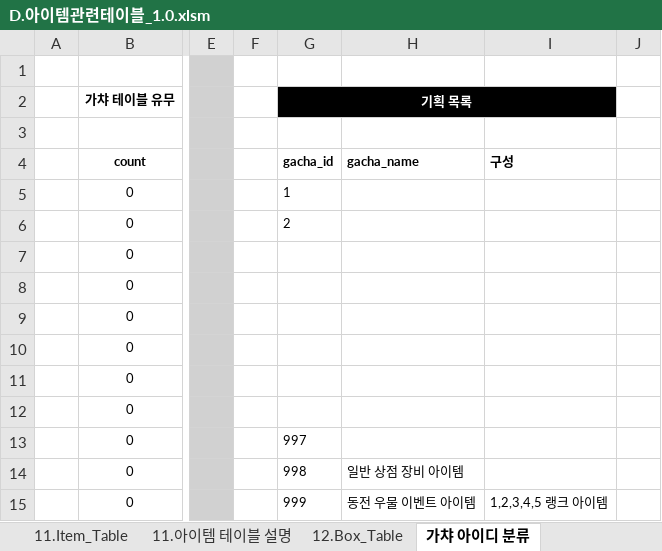
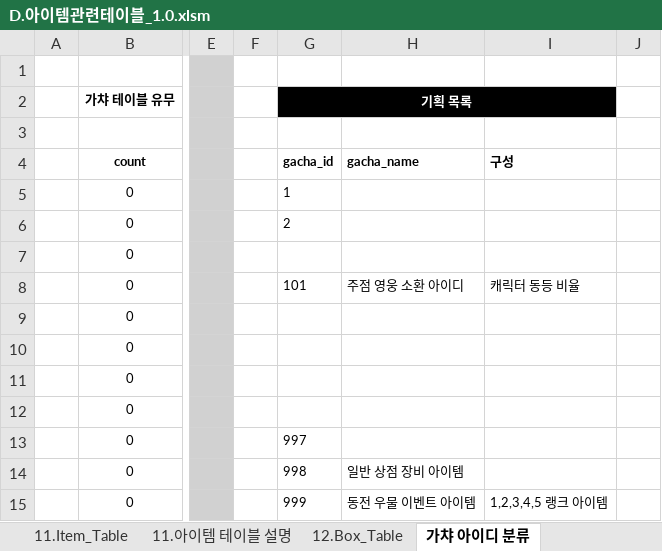
Before and after one commit to kauthor/FluffyDiscatDevelop, an Excel workbook: Plan/Table/D.아이템관련테이블_1.0.xlsm, sheet 가챠 아이디 분류, drawn as a sheet; only a part is shown, gaps mark what is left out; values as stored, in another font and other column widths than the file's, no borders; the diff names each change by its address in the sheet, - before the commit and + after, or states it on an @@ line.

```diff
--- a/Plan/Table/D.아이템관련테이블_1.0.xlsm (sheet 가챠 아이디 분류)
+++ b/Plan/Table/D.아이템관련테이블_1.0.xlsm (sheet 가챠 아이디 분류)
-G8 (기획 목록): (empty)
+G8 (기획 목록): 101
-H8: (empty)
+H8: 주점 영웅 소환 아이디
-I8: (empty)
+I8: 캐릭터 동등 비율
```
Also changed, not shown: sheet 13.Gacha_Table, Plan/Table/Live_Data/13.Gacha_Table.xlsx.
